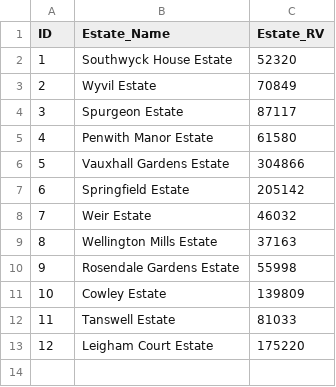
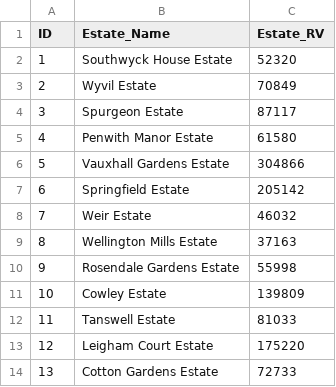
Before and after one commit to ajross/ServiceChargerator, a CSV file: public/estates.csv, drawn as a sheet; the diff names each change by its address in the sheet, - before the commit and + after, or states it on an @@ line.

```diff
--- a/public/estates.csv
+++ b/public/estates.csv
+row 14: 13 | Cotton Gardens Estate | 72733
```
Also changed, not shown: public/blocks.csv, public/charges.csv.
